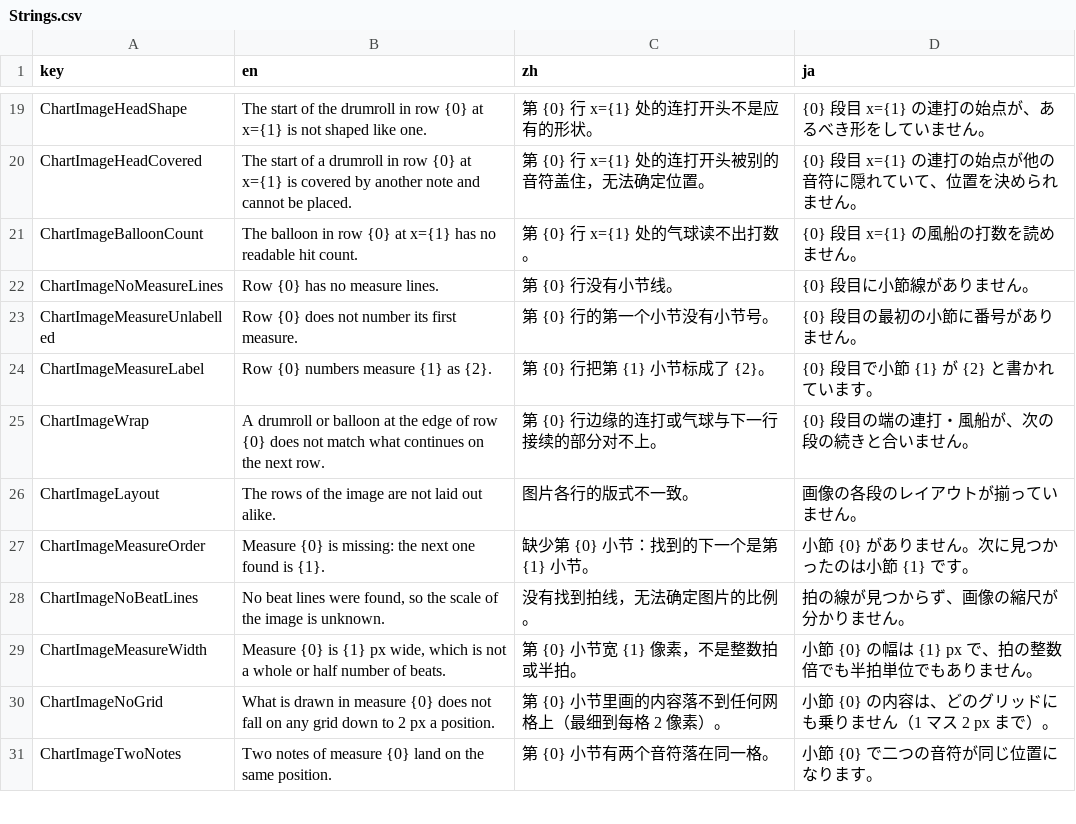
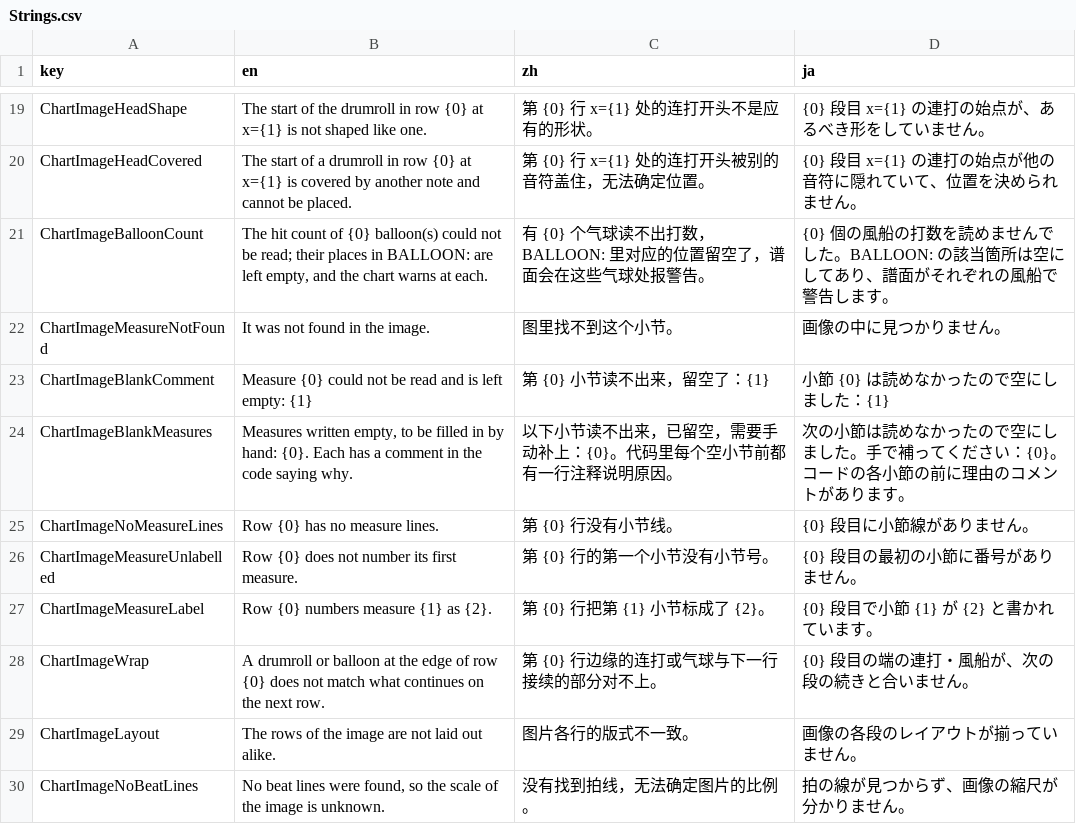
Before and after one commit to OurTaiko/OurTaikoEdit, a CSV file: src/OurTaikoEdit.Mods.ChartImage/Strings.csv, drawn as a sheet; only a part is shown, gaps mark what is left out; the shorter side is filled out with more unchanged rows.

Commit message:
image: unread balloon counts and measures left for the chart to flag; BARLINEOFF read back
A balloon whose count does not read gets an empty place in BALLOON:, which
the chart warns about (TJA2016). A measure numbered but without its line is
under #BARLINEOFF: the number places the line, and #BARLINEOFF / #BARLINEON
are written. A measure that still cannot be read is written empty, after a
comment saying why. Both are listed in the import report, now also shown
after a new difficulty is added from an image.

```diff
--- a/src/OurTaikoEdit.Mods.ChartImage/Strings.csv
+++ b/src/OurTaikoEdit.Mods.ChartImage/Strings.csv
@@ -20,3 +20,6 @@ ChartImageHeadShape,The start of the drumroll in row {0} at x={1} is not shaped
 ChartImageHeadCovered,The start of a drumroll in row {0} at x={1} is covered by another note and cannot be placed.,第 {0} 行 x={1} 处的连打开头被别的音符盖住，无法确定位置。,{0} 段目 x={1} の連打の始点が他の音符に隠れていて、位置を決められません。
-ChartImageBalloonCount,The balloon in row {0} at x={1} has no readable hit count.,第 {0} 行 x={1} 处的气球读不出打数。,{0} 段目 x={1} の風船の打数を読めません。
+ChartImageBalloonCount,"The hit count of {0} balloon(s) could not be read; their places in BALLOON: are left empty, and the chart warns at each.",有 {0} 个气球读不出打数，BALLOON: 里对应的位置留空了，谱面会在这些气球处报警告。,{0} 個の風船の打数を読めませんでした。BALLOON: の該当箇所は空にしてあり、譜面がそれぞれの風船で警告します。
+ChartImageMeasureNotFound,It was not found in the image.,图里找不到这个小节。,画像の中に見つかりません。
+ChartImageBlankComment,Measure {0} could not be read and is left empty: {1},第 {0} 小节读不出来，留空了：{1},小節 {0} は読めなかったので空にしました：{1}
+ChartImageBlankMeasures,"Measures written empty, to be filled in by hand: {0}. Each has a comment in the code saying why.",以下小节读不出来，已留空，需要手动补上：{0}。代码里每个空小节前都有一行注释说明原因。,次の小節は読めなかったので空にしました。手で補ってください：{0}。コードの各小節の前に理由のコメントがあります。
 ChartImageNoMeasureLines,Row {0} has no measure lines.,第 {0} 行没有小节线。,{0} 段目に小節線がありません。
@@ -26,3 +29,2 @@ ChartImageWrap,A drumroll or balloon at the edge of row {0} does not match what
 ChartImageLayout,The rows of the image are not laid out alike.,图片各行的版式不一致。,画像の各段のレイアウトが揃っていません。
-ChartImageMeasureOrder,Measure {0} is missing: the next one found is {1}.,缺少第 {0} 小节：找到的下一个是第 {1} 小节。,小節 {0} がありません。次に見つかったのは小節 {1} です。
 ChartImageNoBeatLines,"No beat lines were found, so the scale of the image is unknown.",没有找到拍线，无法确定图片的比例。,拍の線が見つからず、画像の縮尺が分かりません。
```
Also changed, not shown: 5 other files.
